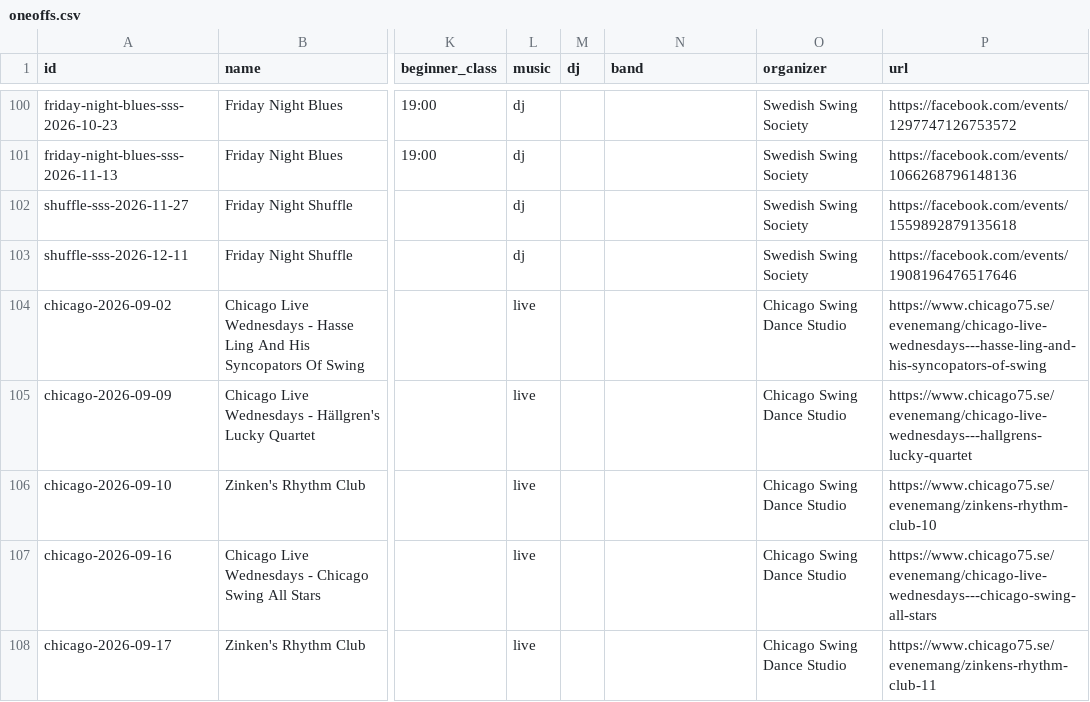
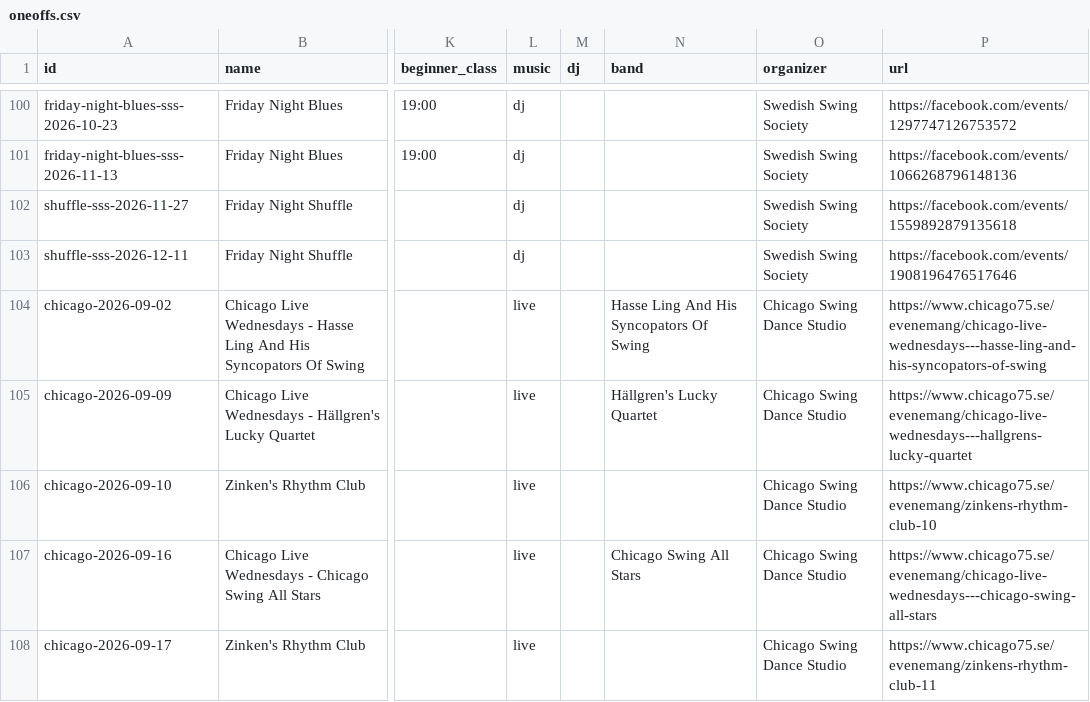
Before and after one commit to ranveeraggarwal/swsthlm, a CSV file: data/oneoffs.csv, drawn as a sheet; only a part is shown, gaps mark what is left out; the diff names each change by its address in the sheet, - before the commit and + after, or states it on an @@ line.

```diff
--- a/data/oneoffs.csv
+++ b/data/oneoffs.csv
-N104 (band): (empty)
+N104 (band): Hasse Ling And His Syncopators Of Swing
-N105 (band): (empty)
+N105 (band): Hällgren's Lucky Quartet
-N107 (band): (empty)
+N107 (band): Chicago Swing All Stars
```
Also changed, not shown: 2 other files.
